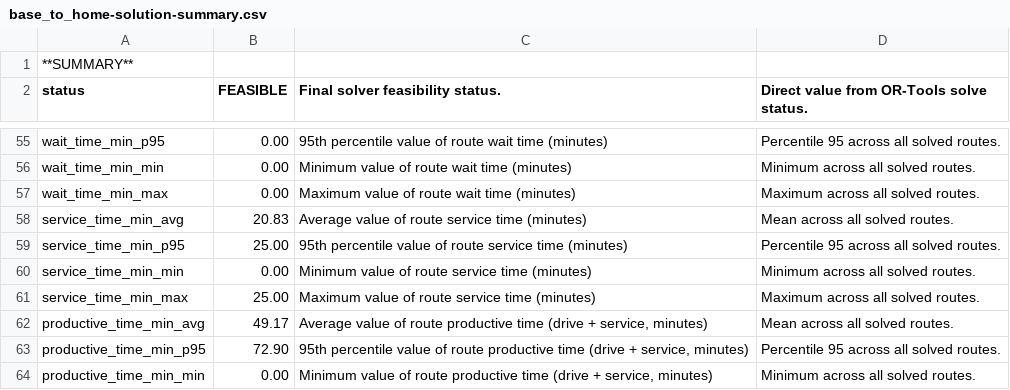
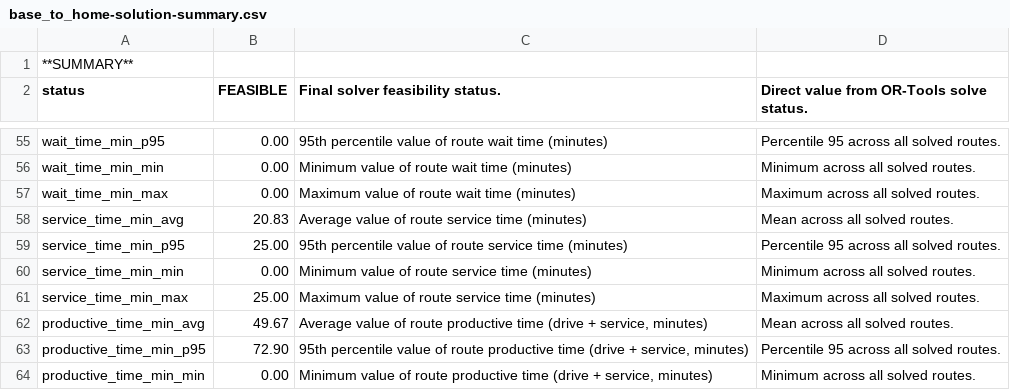
Before and after one commit to bitai-cs/Bitai.VRP.EmployeeMovDemo, a CSV file: scr/output_base_to_home/base_to_home-solution-summary.csv, drawn as a sheet; only a part is shown, gaps mark what is left out; the diff covers the shown part only.

```diff
--- a/scr/output_base_to_home/base_to_home-solution-summary.csv
+++ b/scr/output_base_to_home/base_to_home-solution-summary.csv
@@ -61,3 +61,3 @@ service_time_min_min,0.00,Minimum value of route service time (minutes),Minimum
 service_time_min_max,25.00,Maximum value of route service time (minutes),Maximum across all solved routes.
-productive_time_min_avg,49.17,"Average value of route productive time (drive + service, minutes)",Mean across all solved routes.
+productive_time_min_avg,49.67,"Average value of route productive time (drive + service, minutes)",Mean across all solved routes.
 productive_time_min_p95,72.90,"95th percentile value of route productive time (drive + service, minutes)",Percentile 95 across all solved routes.
```
Also changed, not shown: 22 edited cells elsewhere in this file, scr/output_base_to_home/base_to_home-operational-kpis.csv, scr/output_base_to_home/base_to_home-route-details.csv, 42 other files.
